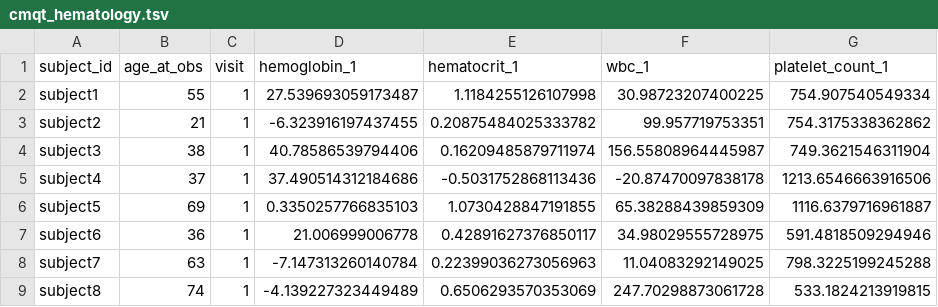
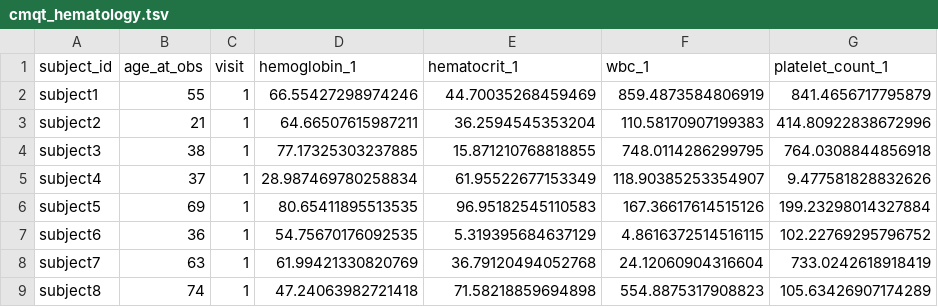
Before and after one commit to UW-GAC/primed-file-checks, a TSV file: pheno_qc/test_data/cmqt_hematology.tsv, drawn as a sheet; only a part is shown; the diff covers the shown part only.

```diff
--- a/pheno_qc/test_data/cmqt_hematology.tsv
+++ b/pheno_qc/test_data/cmqt_hematology.tsv
@@ -1,9 +1,9 @@
 subject_id	age_at_obs	visit	hemoglobin_1	hematocrit_1	wbc_1	platelet_count_1
-subject1	55	1	27.539693059173487	1.1184255126107998	30.98723207400225	754.907540549334
-subject2	21	1	-6.323916197437455	0.20875484025333782	99.957719753351	754.3175338362862
-subject3	38	1	40.78586539794406	0.16209485879711974	156.55808964445987	749.3621546311904
-subject4	37	1	37.490514312184686	-0.5031752868113436	-20.87470097838178	1213.6546663916506
-subject5	69	1	0.3350257766835103	1.0730428847191855	65.38288439859309	1116.6379716961887
-subject6	36	1	21.006999006778	0.42891627376850117	34.98029555728975	591.4818509294946
-subject7	63	1	-7.147313260140784	0.22399036273056963	11.04083292149025	798.3225199245288
-subject8	74	1	-4.139227323449489	0.6506293570353069	247.70298873061728	533.1824213919815
+subject1	55	1	66.55427298974246	44.70035268459469	859.4873584806919	841.4656717795879
+subject2	21	1	64.66507615987211	36.2594545353204	110.58170907199383	414.80922838672996
+subject3	38	1	77.17325303237885	15.871210768818855	748.0114286299795	764.0308844856918
+subject4	37	1	28.987469780258834	61.95522677153349	118.90385253354907	9.477581828832626
+subject5	69	1	80.65411895513535	96.95182545110583	167.36617614515126	199.23298014327884
+subject6	36	1	54.75670176092535	5.319395684637129	4.8616372514516115	102.22769295796752
+subject7	63	1	61.99421330820769	36.79120494052768	24.12060904316604	733.0242618918419
+subject8	74	1	47.24063982721418	71.58218859694898	554.8875317908823	105.63426907174289
```
Also changed, not shown: 48 edited cells elsewhere in this file, 1 other file.
